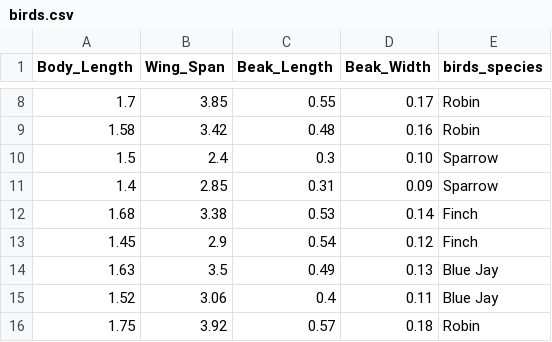
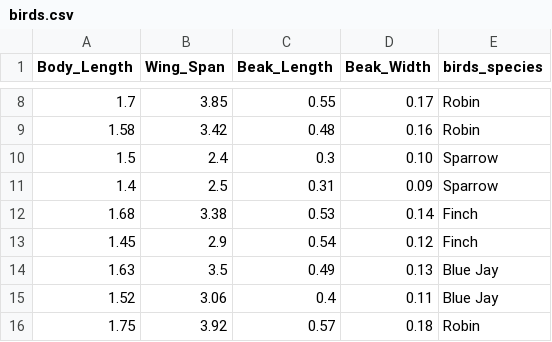
Before and after one commit to yelakantisanghavi/Activity6_datasets, a CSV file: birds.csv, drawn as a sheet; only a part is shown, gaps mark what is left out.

Commit message:
Update birds.csv

```diff
--- a/birds.csv
+++ b/birds.csv
@@ -10,3 +10,3 @@ Body_Length,Wing_Span,Beak_Length,Beak_Width,birds_species
 1.5,2.4,0.3,0.10,Sparrow
-1.4,2.85,0.31,0.09,Sparrow
+1.4,2.5,0.31,0.09,Sparrow
 1.68,3.38,0.53,0.14,Finch
```
